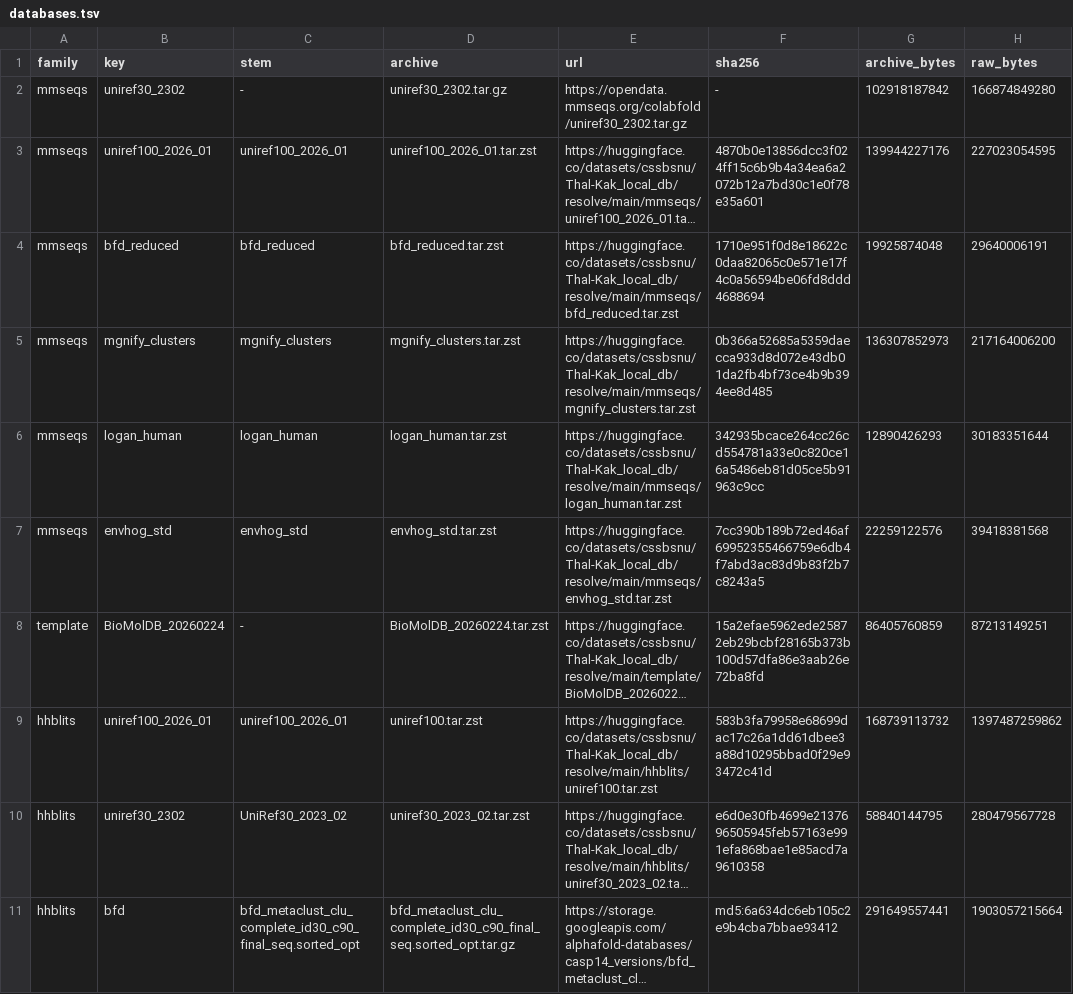
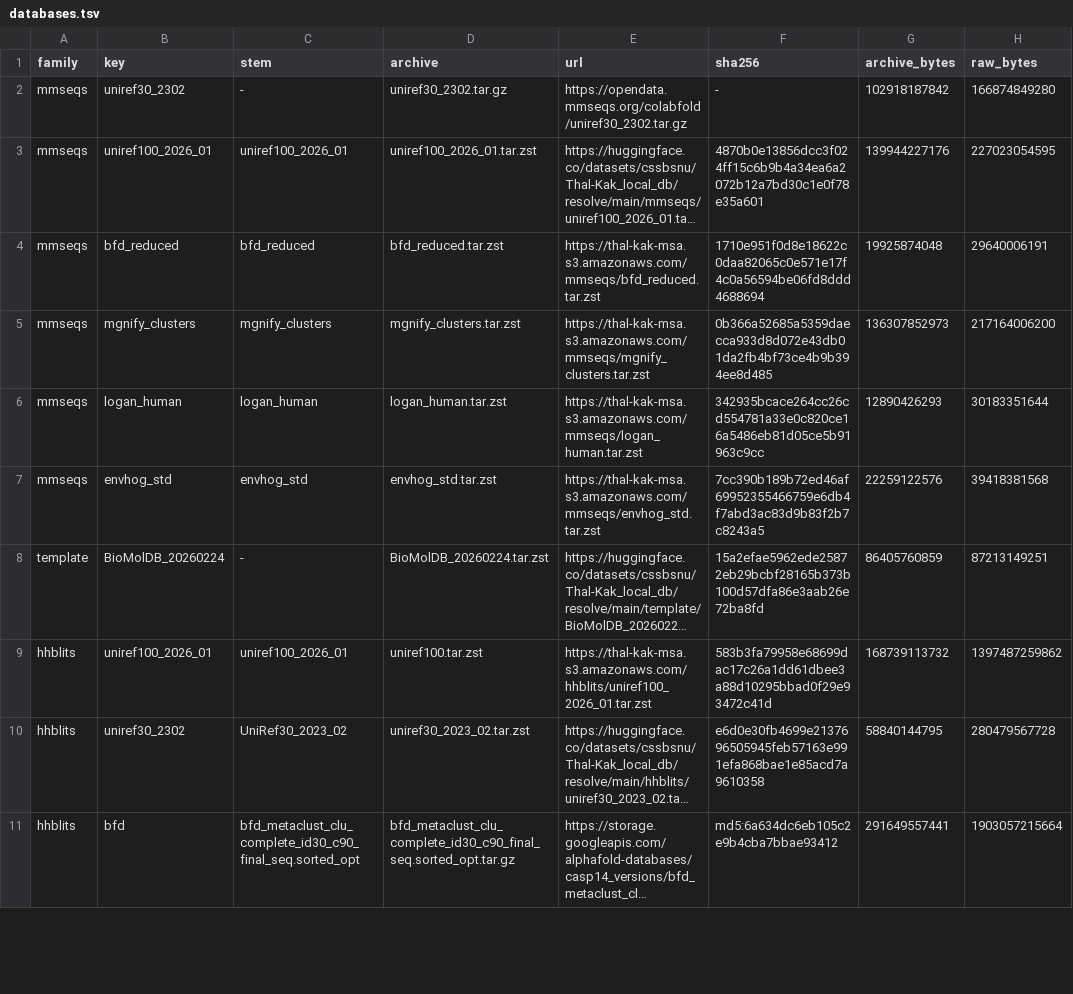
Before and after one commit to CSSB-SNU/Thal-Kak, a TSV file: install/manifest/databases.tsv, drawn as a sheet; only a part is shown; long unchanged cells end in …; the diff covers the shown part only; the diff names each change by its address in the sheet, - before the commit and + after, or states it on an @@ line.

```diff
--- a/install/manifest/databases.tsv
+++ b/install/manifest/databases.tsv
-E4 (url): https://huggingface.co/datasets/cssbsnu/Thal-Kak_local_db/resolve/main/mmseqs/bfd_reduced.tar.zst
+E4 (url): https://thal-kak-msa.s3.amazonaws.com/mmseqs/bfd_reduced.tar.zst
-E5 (url): https://huggingface.co/datasets/cssbsnu/Thal-Kak_local_db/resolve/main/mmseqs/mgnify_clusters.tar.zst
+E5 (url): https://thal-kak-msa.s3.amazonaws.com/mmseqs/mgnify_clusters.tar.zst
-E6 (url): https://huggingface.co/datasets/cssbsnu/Thal-Kak_local_db/resolve/main/mmseqs/logan_human.tar.zst
+E6 (url): https://thal-kak-msa.s3.amazonaws.com/mmseqs/logan_human.tar.zst
-E7 (url): https://huggingface.co/datasets/cssbsnu/Thal-Kak_local_db/resolve/main/mmseqs/envhog_std.tar.zst
+E7 (url): https://thal-kak-msa.s3.amazonaws.com/mmseqs/envhog_std.tar.zst
-E9 (url): https://huggingface.co/datasets/cssbsnu/Thal-Kak_local_db/resolve/main/hhblits/uniref100.tar.zst
+E9 (url): https://thal-kak-msa.s3.amazonaws.com/hhblits/uniref100_2026_01.tar.zst
```
Also changed, not shown: 4 edited cells elsewhere in this file, 1 other file.
